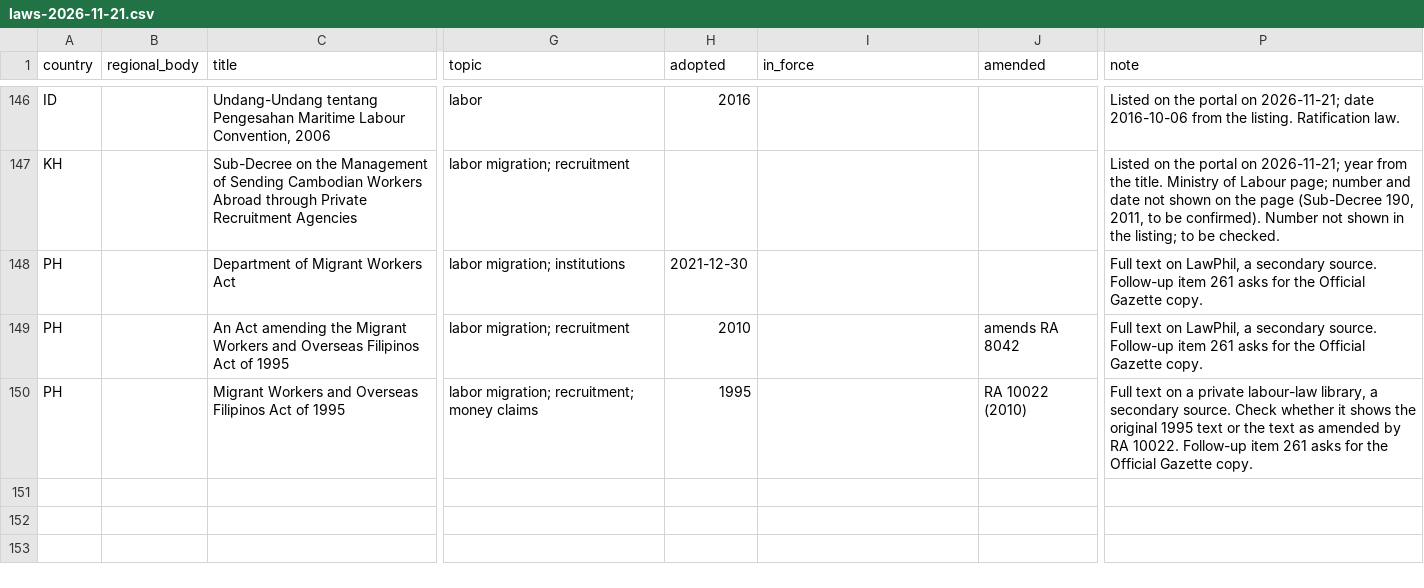
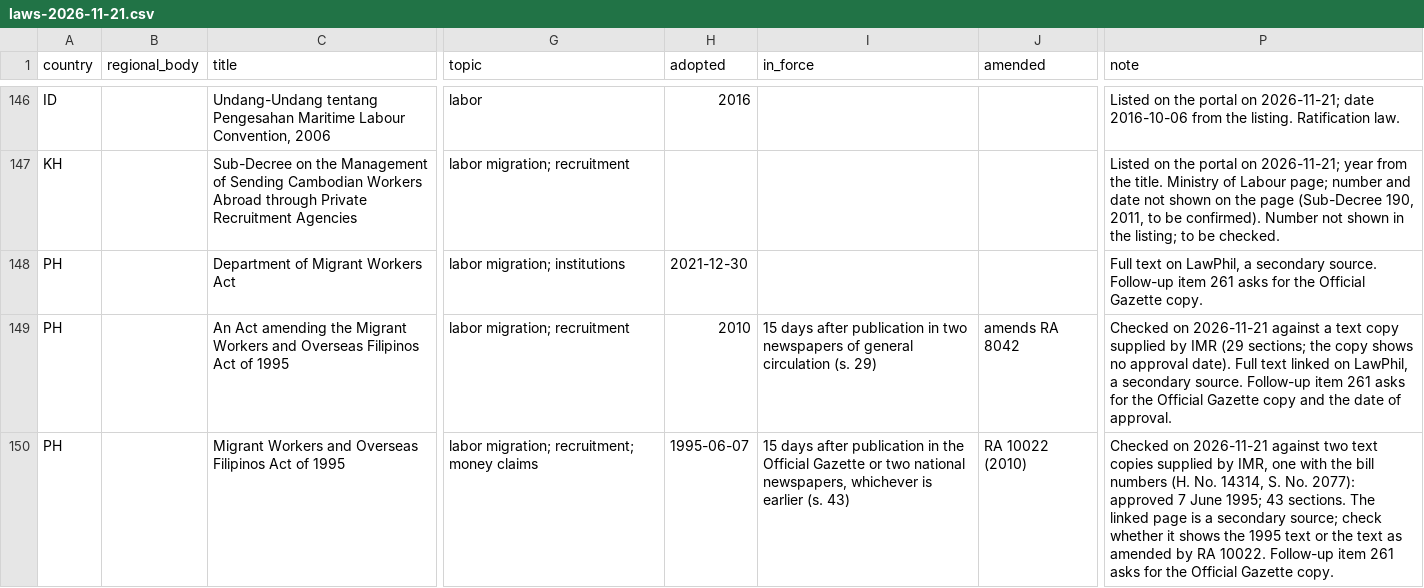
Before and after one commit to pranotoiskandar-collab/compmigrationlaw, a CSV file: data/countries-of-origin/incoming/laws-2026-11-21.csv, drawn as a sheet; only a part is shown, gaps mark what is left out; the diff names each change by its address in the sheet, - before the commit and + after, or states it on an @@ line.

```diff
--- a/data/countries-of-origin/incoming/laws-2026-11-21.csv
+++ b/data/countries-of-origin/incoming/laws-2026-11-21.csv
-I149 (in_force): (empty)
+I149 (in_force): 15 days after publication in two newspapers of general circulation (s. 29)
-P149 (note): Full text on LawPhil, a secondary source. Follow-up item 261 asks for the Official Gazette copy.
+P149 (note): Checked on 2026-11-21 against a text copy supplied by IMR (29 sections; the copy shows no approval date). Full text linked on LawPhil, a secondary source. Follow-up item 261 asks for the Official Gazette copy and the date of approval.
-H150 (adopted): 1995
+H150 (adopted): 1995-06-07
-I150 (in_force): (empty)
+I150 (in_force): 15 days after publication in the Official Gazette or two national newspapers, whichever is earlier (s. 43)
-P150 (note): Full text on a private labour-law library, a secondary source. Check whether it shows the original 1995 text…
+P150 (note): Checked on 2026-11-21 against two text copies supplied by IMR, one with the bill numbers (H. No. 14314, S. No. 2077): approved 7 June 1995; 43 sections. The linked page is a secondary source; check whether it shows the 1995 text…
```
